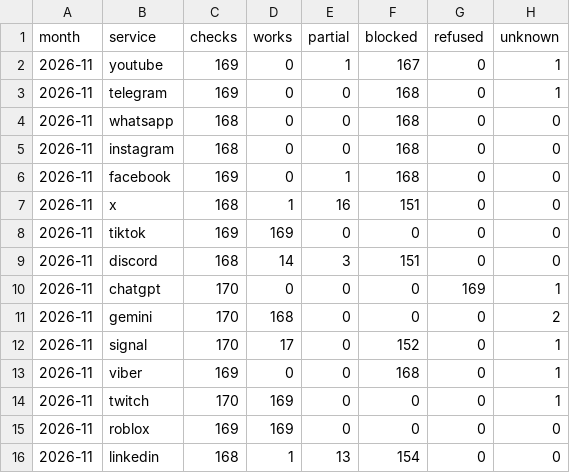
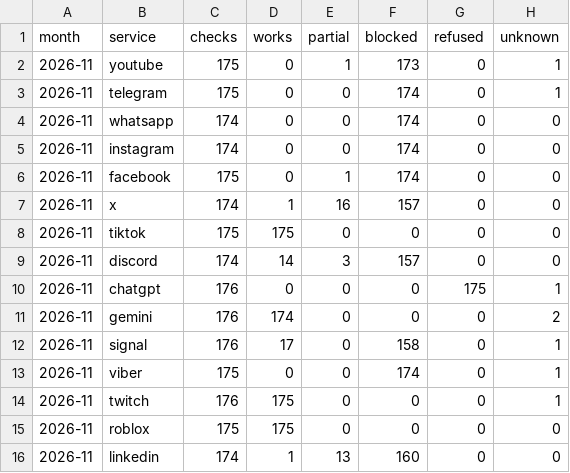
Before and after one commit to evilork/russia-internet-availability, a CSV file: data/summary.csv, drawn as a sheet.

```diff
--- a/data/summary.csv
+++ b/data/summary.csv
@@ -1,16 +1,16 @@
 month,service,checks,works,partial,blocked,refused,unknown
-2026-11,youtube,169,0,1,167,0,1
-2026-11,telegram,169,0,0,168,0,1
-2026-11,whatsapp,168,0,0,168,0,0
-2026-11,instagram,168,0,0,168,0,0
-2026-11,facebook,169,0,1,168,0,0
-2026-11,x,168,1,16,151,0,0
-2026-11,tiktok,169,169,0,0,0,0
-2026-11,discord,168,14,3,151,0,0
-2026-11,chatgpt,170,0,0,0,169,1
-2026-11,gemini,170,168,0,0,0,2
-2026-11,signal,170,17,0,152,0,1
-2026-11,viber,169,0,0,168,0,1
-2026-11,twitch,170,169,0,0,0,1
-2026-11,roblox,169,169,0,0,0,0
-2026-11,linkedin,168,1,13,154,0,0
+2026-11,youtube,175,0,1,173,0,1
+2026-11,telegram,175,0,0,174,0,1
+2026-11,whatsapp,174,0,0,174,0,0
+2026-11,instagram,174,0,0,174,0,0
+2026-11,facebook,175,0,1,174,0,0
+2026-11,x,174,1,16,157,0,0
+2026-11,tiktok,175,175,0,0,0,0
+2026-11,discord,174,14,3,157,0,0
+2026-11,chatgpt,176,0,0,0,175,1
+2026-11,gemini,176,174,0,0,0,2
+2026-11,signal,176,17,0,158,0,1
+2026-11,viber,175,0,0,174,0,1
+2026-11,twitch,176,175,0,0,0,1
+2026-11,roblox,175,175,0,0,0,0
+2026-11,linkedin,174,1,13,160,0,0
```
Also changed, not shown: data/hourly/2026-11.csv, data/summary-through-proxysvpn.csv, 4 other files.
